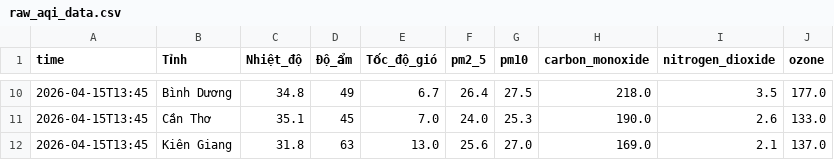
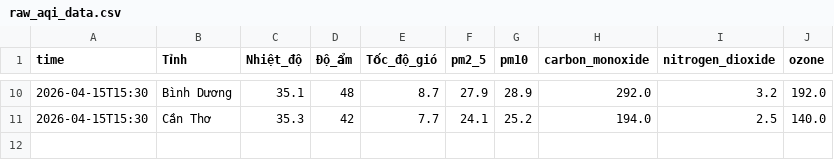
Before and after one commit to Aza126/AQI_Dashboard, a CSV file: raw_aqi_data.csv, drawn as a sheet; only a part is shown, gaps mark what is left out; the diff covers the shown part only.

```diff
--- a/raw_aqi_data.csv
+++ b/raw_aqi_data.csv
@@ -10,3 +10,2 @@ time,Tỉnh,Nhiệt_độ,Độ_ẩm,Tốc_độ_gió,pm2_5,pm10,carbon_monoxide
-2026-04-15T13:45,Bình Dương,34.8,49,6.7,26.4,27.5,218.0,3.5,177.0
-2026-04-15T13:45,Cần Thơ,35.1,45,7.0,24.0,25.3,190.0,2.6,133.0
-2026-04-15T13:45,Kiên Giang,31.8,63,13.0,25.6,27.0,169.0,2.1,137.0
+2026-04-15T15:30,Bình Dương,35.1,48,8.7,27.9,28.9,292.0,3.2,192.0
+2026-04-15T15:30,Cần Thơ,35.3,42,7.7,24.1,25.2,194.0,2.5,140.0
```
Also changed, not shown: 1 added row, 1 removed row and 61 edited cells elsewhere in this file, processed_aqi_data.csv.
